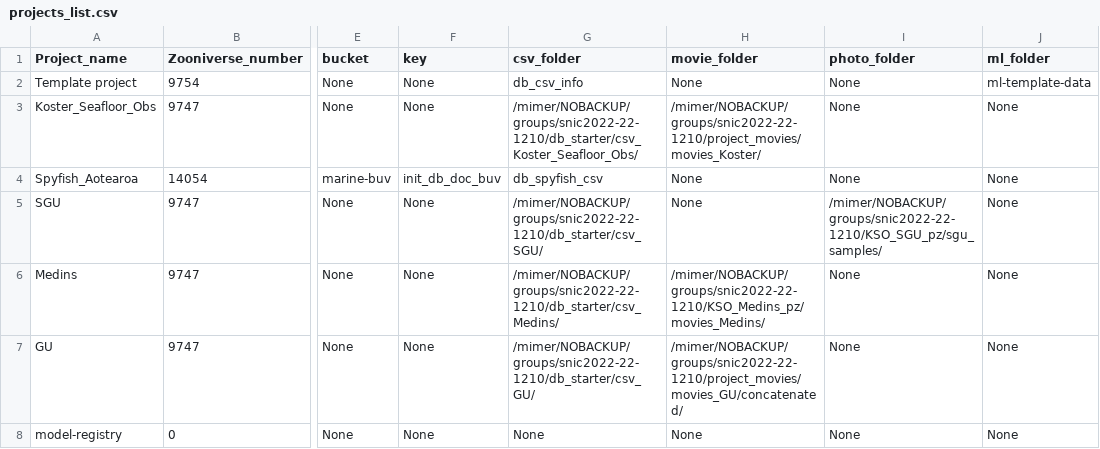
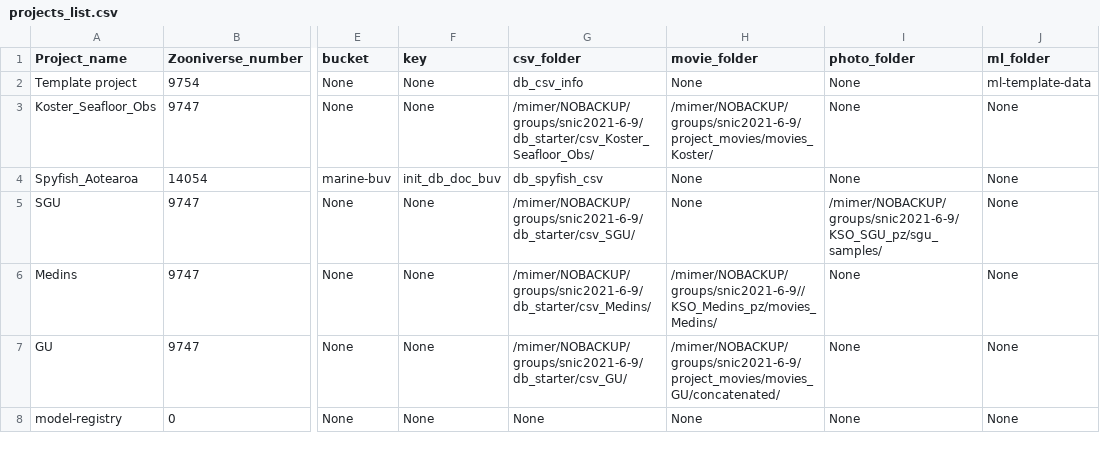
Before and after one commit to ocean-data-factory-sweden/kso-utils, a CSV file: db_starter/projects_list.csv, drawn as a sheet; only a part is shown, gaps mark what is left out; the diff names each change by its address in the sheet, - before the commit and + after, or states it on an @@ line.

Commit message:
Update projects_list with new mimer storage; fix patching script

```diff
--- a/db_starter/projects_list.csv
+++ b/db_starter/projects_list.csv
-G3 (csv_folder): /mimer/NOBACKUP/groups/snic2022-22-1210/db_starter/csv_Koster_Seafloor_Obs/
+G3 (csv_folder): /mimer/NOBACKUP/groups/snic2021-6-9/db_starter/csv_Koster_Seafloor_Obs/
-H3 (movie_folder): /mimer/NOBACKUP/groups/snic2022-22-1210/project_movies/movies_Koster/
+H3 (movie_folder): /mimer/NOBACKUP/groups/snic2021-6-9/project_movies/movies_Koster/
-G5 (csv_folder): /mimer/NOBACKUP/groups/snic2022-22-1210/db_starter/csv_SGU/
+G5 (csv_folder): /mimer/NOBACKUP/groups/snic2021-6-9/db_starter/csv_SGU/
-I5 (photo_folder): /mimer/NOBACKUP/groups/snic2022-22-1210/KSO_SGU_pz/sgu_samples/
+I5 (photo_folder): /mimer/NOBACKUP/groups/snic2021-6-9/KSO_SGU_pz/sgu_samples/
-G6 (csv_folder): /mimer/NOBACKUP/groups/snic2022-22-1210/db_starter/csv_Medins/
+G6 (csv_folder): /mimer/NOBACKUP/groups/snic2021-6-9/db_starter/csv_Medins/
-H6 (movie_folder): /mimer/NOBACKUP/groups/snic2022-22-1210/KSO_Medins_pz/movies_Medins/
+H6 (movie_folder): /mimer/NOBACKUP/groups/snic2021-6-9//KSO_Medins_pz/movies_Medins/
-G7 (csv_folder): /mimer/NOBACKUP/groups/snic2022-22-1210/db_starter/csv_GU/
+G7 (csv_folder): /mimer/NOBACKUP/groups/snic2021-6-9/db_starter/csv_GU/
-H7 (movie_folder): /mimer/NOBACKUP/groups/snic2022-22-1210/project_movies/movies_GU/concatenated/
+H7 (movie_folder): /mimer/NOBACKUP/groups/snic2021-6-9/project_movies/movies_GU/concatenated/
```
Also changed, not shown: 2 other files.
